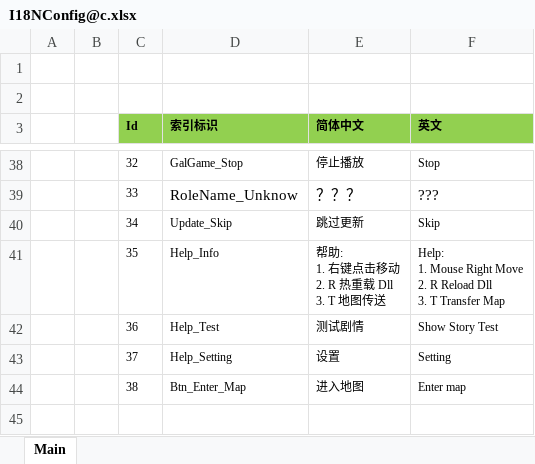
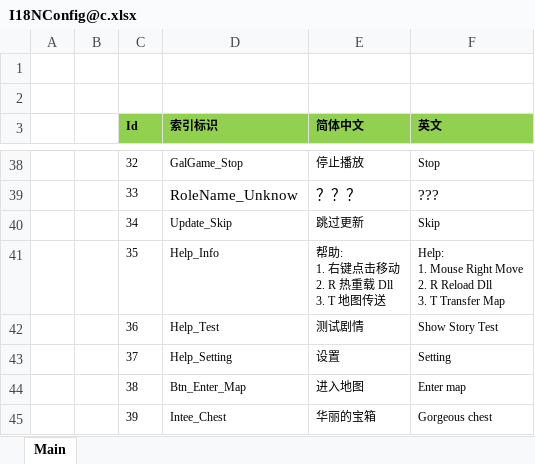
Before and after one commit to 526077247/GenshinGamePlay, an Excel workbook: Excel/I18NConfig@c.xlsx, sheet Main, drawn as a sheet; only a part is shown, gaps mark what is left out; values as stored, in another font and other column widths than the file's, no borders; the diff names each change by its address in the sheet, - before the commit and + after, or states it on an @@ line.

```diff
--- a/Excel/I18NConfig@c.xlsx (sheet Main)
+++ b/Excel/I18NConfig@c.xlsx (sheet Main)
+row 45:  |  | 39 | Intee_Chest | 华丽的宝箱 | Gorgeous chest
```
Also changed, not shown: 14 other files.
